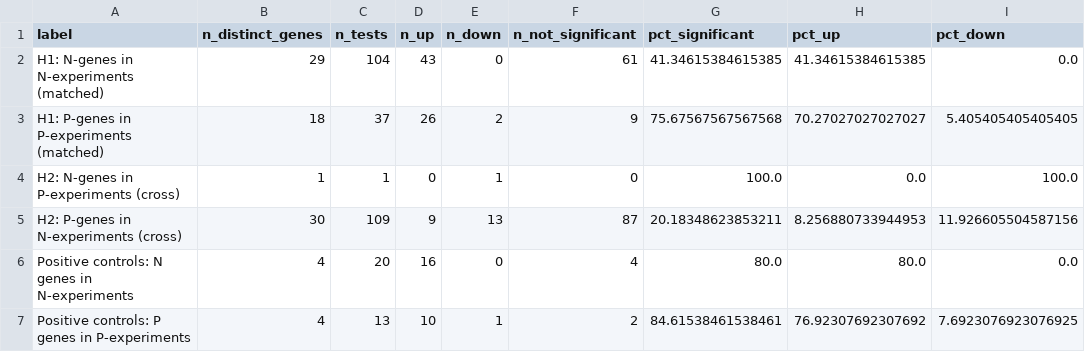
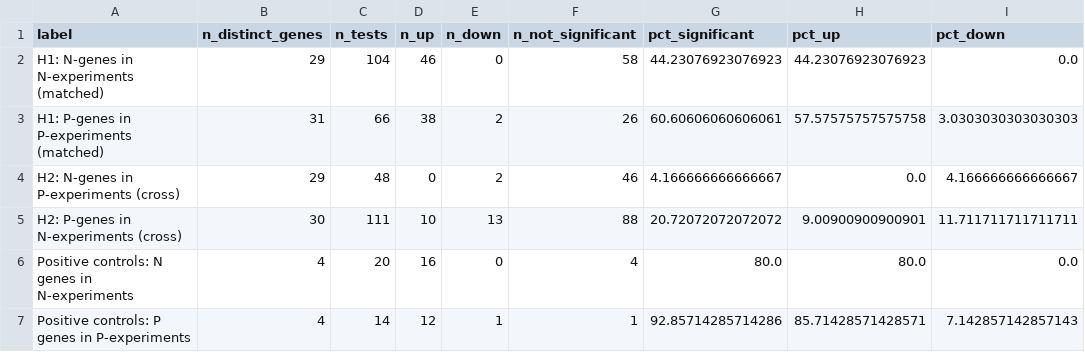
Before and after one commit to TheSherLab/15strain4media_analysis, a CSV file: analyses/2026-08-10-np_starvation_expression_walkthrough/5_analyze/data/02_hypothesis_results.csv, drawn as a sheet.

```diff
--- a/analyses/2026-08-10-np_starvation_expression_walkthrough/5_analyze/data/02_hypothesis_results.csv
+++ b/analyses/2026-08-10-np_starvation_expression_walkthrough/5_analyze/data/02_hypothesis_results.csv
@@ -1,7 +1,7 @@
 label,n_distinct_genes,n_tests,n_up,n_down,n_not_significant,pct_significant,pct_up,pct_down
-H1: N-genes in N-experiments (matched),29,104,43,0,61,41.34615384615385,41.34615384615385,0.0
-H1: P-genes in P-experiments (matched),18,37,26,2,9,75.67567567567568,70.27027027027027,5.405405405405405
-H2: N-genes in P-experiments (cross),1,1,0,1,0,100.0,0.0,100.0
-H2: P-genes in N-experiments (cross),30,109,9,13,87,20.18348623853211,8.256880733944953,11.926605504587156
+H1: N-genes in N-experiments (matched),29,104,46,0,58,44.23076923076923,44.23076923076923,0.0
+H1: P-genes in P-experiments (matched),31,66,38,2,26,60.60606060606061,57.57575757575758,3.0303030303030303
+H2: N-genes in P-experiments (cross),29,48,0,2,46,4.166666666666667,0.0,4.166666666666667
+H2: P-genes in N-experiments (cross),30,111,10,13,88,20.72072072072072,9.00900900900901,11.711711711711711
 Positive controls: N genes in N-experiments,4,20,16,0,4,80.0,80.0,0.0
-Positive controls: P genes in P-experiments,4,13,10,1,2,84.61538461538461,76.92307692307692,7.6923076923076925
+Positive controls: P genes in P-experiments,4,14,12,1,1,92.85714285714286,85.71428571428571,7.142857142857143
```
Also changed, not shown: analyses/2026-08-10-np_starvation_expression_walkthrough/2_kg_selection/data/02_gene_locus_resolution.csv, analyses/2026-08-10-np_starvation_expression_walkthrough/2_kg_selection/data/03_gene_evidence.csv, 34 other files.
